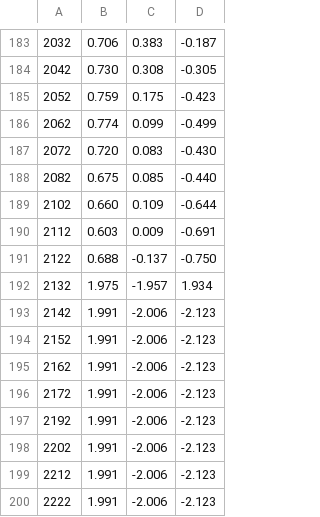
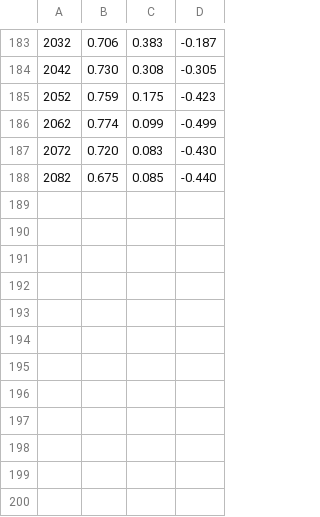
Before and after one commit to cyberaea/fallingBall, a CSV file: accel8.csv, drawn as a sheet; only a part is shown, gaps mark what is left out.

```diff
--- a/accel8.csv
+++ b/accel8.csv
@@ -188,13 +188 @@
 2082,0.675,0.085,-0.440
-2102,0.660,0.109,-0.644
-2112,0.603,0.009,-0.691
-2122,0.688,-0.137,-0.750
-2132,1.975,-1.957,1.934
-2142,1.991,-2.006,-2.123
-2152,1.991,-2.006,-2.123
-2162,1.991,-2.006,-2.123
-2172,1.991,-2.006,-2.123
-2192,1.991,-2.006,-2.123
-2202,1.991,-2.006,-2.123
-2212,1.991,-2.006,-2.123
-2222,1.991,-2.006,-2.123
```
Also changed, not shown: accel2.csv, accel4.csv, 6 other files.
